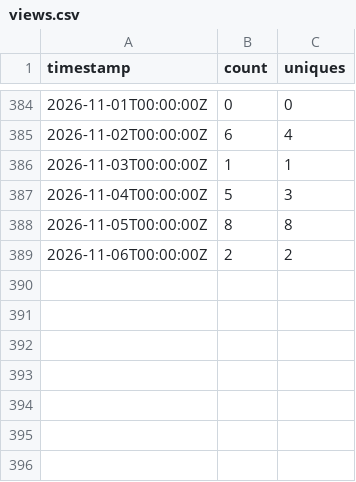
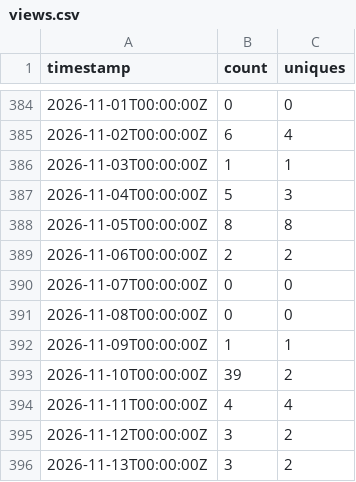
Before and after one commit to AlfrescoLabs/alfresco-addons-catalog, a CSV file: traffic-data/views.csv, drawn as a sheet; only a part is shown, gaps mark what is left out.

```diff
--- a/traffic-data/views.csv
+++ b/traffic-data/views.csv
@@ -389 +389,8 @@ timestamp,count,uniques
 2026-11-06T00:00:00Z,2,2
+2026-11-07T00:00:00Z,0,0
+2026-11-08T00:00:00Z,0,0
+2026-11-09T00:00:00Z,1,1
+2026-11-10T00:00:00Z,39,2
+2026-11-11T00:00:00Z,4,4
+2026-11-12T00:00:00Z,3,2
+2026-11-13T00:00:00Z,3,2
```
Also changed, not shown: traffic-data/clones.csv, 3 other files.
